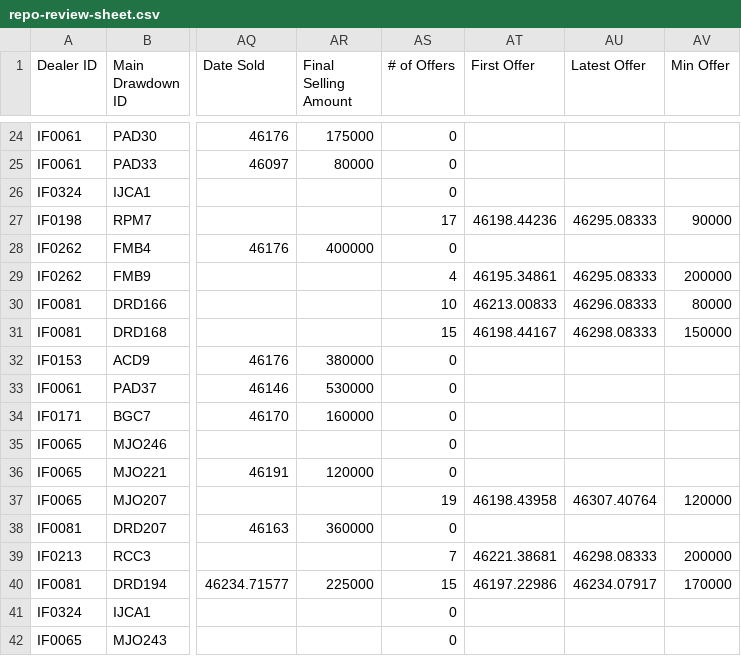
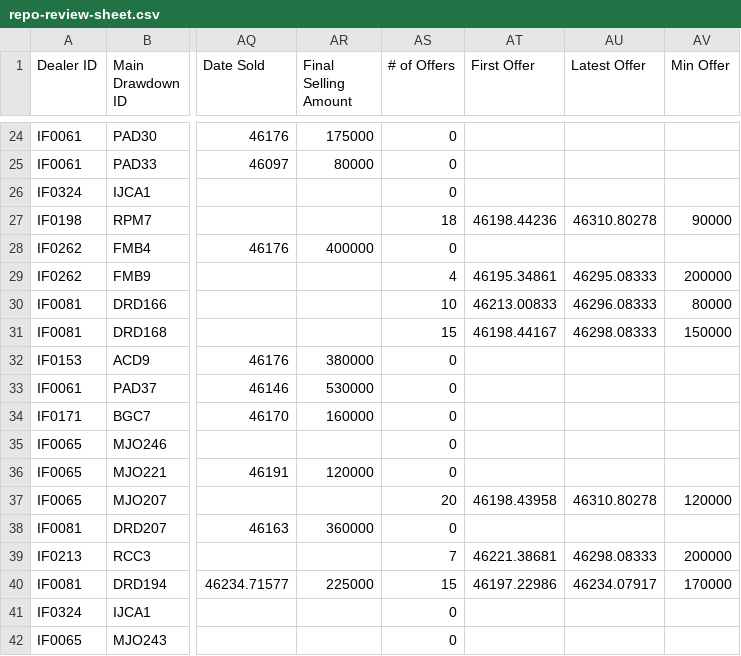
Before and after one commit to miguelcordero-ops/finsso-repository, a CSV file: data/repo-review-sheet.csv, drawn as a sheet; only a part is shown, gaps mark what is left out; the diff names each change by its address in the sheet, - before the commit and + after, or states it on an @@ line.

Commit message:
Auto-export "[Raw] Repo Review Sheet" — 2026-10-15T21:12:05.738Z

```diff
--- a/data/repo-review-sheet.csv
+++ b/data/repo-review-sheet.csv
-AS27 (# of Offers): 17
+AS27 (# of Offers): 18
-AU27 (Latest Offer): 46295.08333
+AU27 (Latest Offer): 46310.80278
-AS37 (# of Offers): 19
+AS37 (# of Offers): 20
-AU37 (Latest Offer): 46307.40764
+AU37 (Latest Offer): 46310.80278
```
